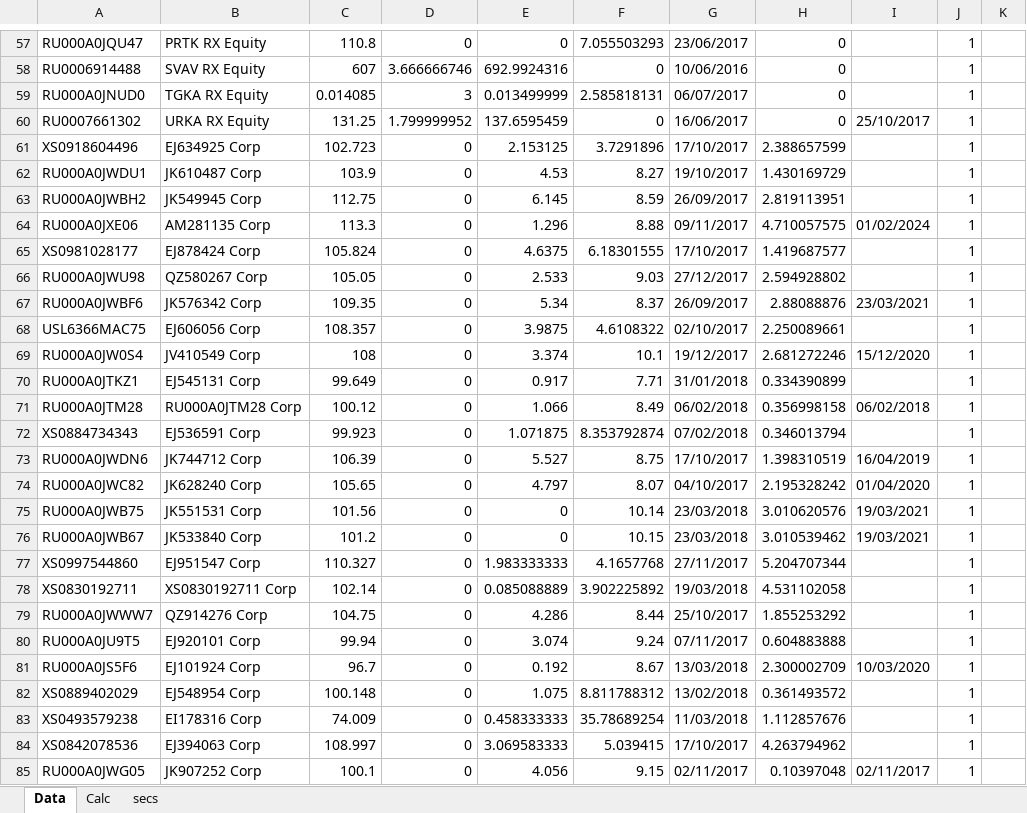
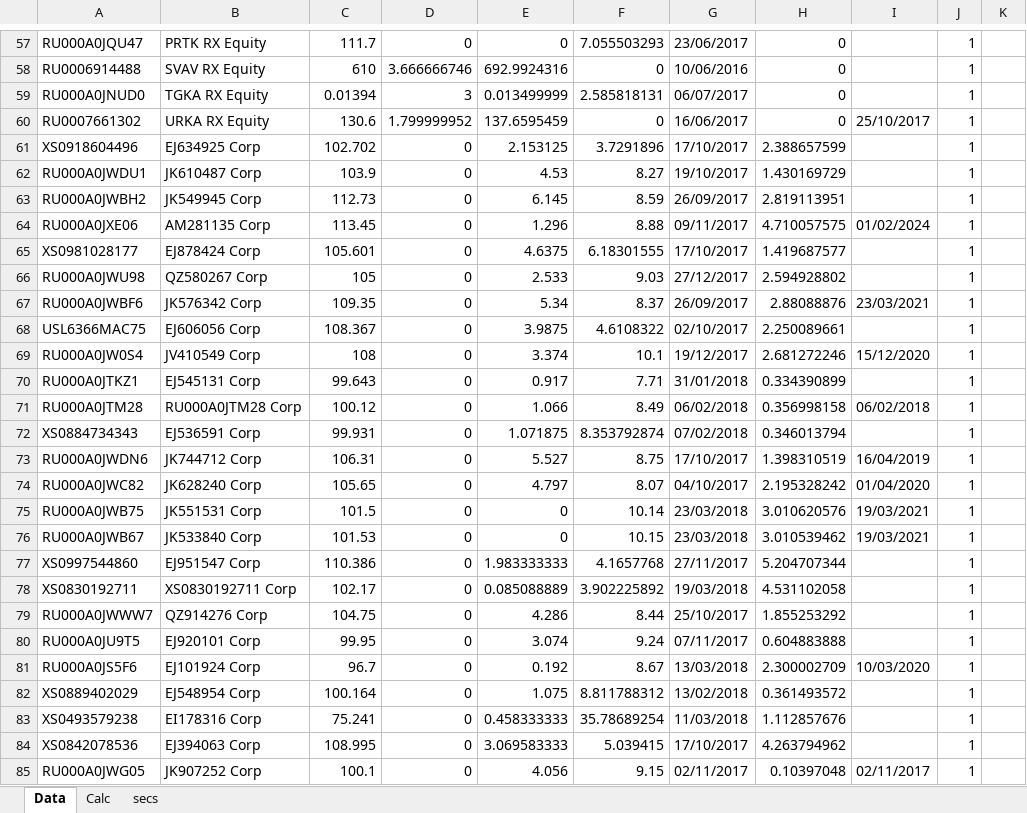
Before and after one commit to zuoqin/sberpb, an Excel workbook: sberapi/DB/quotes.xlsx, sheet Data, drawn as a sheet; only a part is shown, gaps mark what is left out; values as stored, in another font and other column widths than the file's, no borders; the diff covers the shown part only; the diff names each change by its address in the sheet, - before the commit and + after, or states it on an @@ line.

```diff
--- a/sberapi/DB/quotes.xlsx (sheet Data)
+++ b/sberapi/DB/quotes.xlsx (sheet Data)
-C57: 110.8
+C57: 111.7
-C58: 607
+C58: 610
-C59: 0.014085
+C59: 0.01394
-C60: 131.25
+C60: 130.6
-C61: 102.723
+C61: 102.702
-C63: 112.75
+C63: 112.73
-C64: 113.3
+C64: 113.45
-C65: 105.824
+C65: 105.601
-C66: 105.05
+C66: 105
-C68: 108.357
+C68: 108.367
-C70: 99.649
+C70: 99.643
-C72: 99.923
+C72: 99.931
-C73: 106.39
+C73: 106.31
-C75: 101.56
+C75: 101.5
-C76: 101.2
+C76: 101.53
-C77: 110.327
+C77: 110.386
-C78: 102.14
+C78: 102.17
-C80: 99.94
+C80: 99.95
-C82: 100.148
+C82: 100.164
-C83: 74.009
+C83: 75.241
-C84: 108.997
+C84: 108.995
```
Also changed, not shown: 1 added row and 397 edited cells elsewhere in this sheet, 18 other files.
